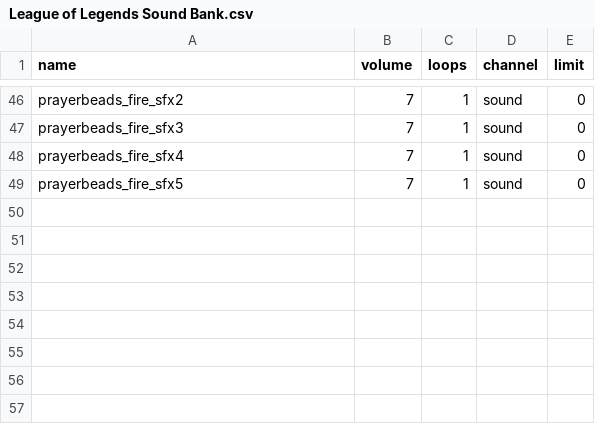
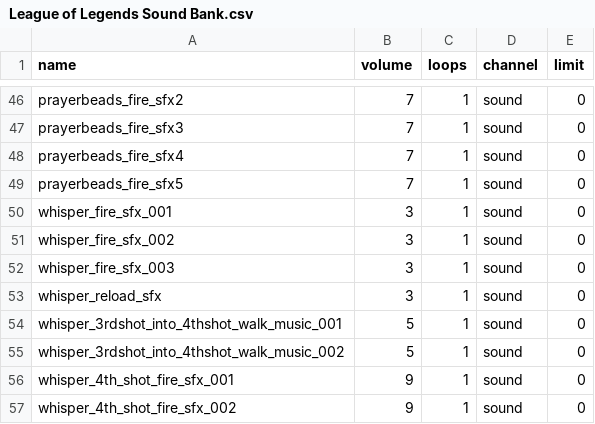
Before and after one commit to Ricky2148/ETG-Mod-GungeonCOTL, a CSV file: Resources/Sounds/League of Legends Sound Bank.csv, drawn as a sheet; only a part is shown, gaps mark what is left out; the diff names each change by its address in the sheet, - before the commit and + after, or states it on an @@ line.

```diff
--- a/Resources/Sounds/League of Legends Sound Bank.csv
+++ b/Resources/Sounds/League of Legends Sound Bank.csv
+row 50: whisper_fire_sfx_001 | 3 | 1 | sound | 0
+row 51: whisper_fire_sfx_002 | 3 | 1 | sound | 0
+row 52: whisper_fire_sfx_003 | 3 | 1 | sound | 0
+row 53: whisper_reload_sfx | 3 | 1 | sound | 0
+row 54: whisper_3rdshot_into_4thshot_walk_music_001 | 5 | 1 | sound | 0
+row 55: whisper_3rdshot_into_4thshot_walk_music_002 | 5 | 1 | sound | 0
+row 56: whisper_4th_shot_fire_sfx_001 | 9 | 1 | sound | 0
+row 57: whisper_4th_shot_fire_sfx_002 | 9 | 1 | sound | 0
```
Also changed, not shown: 17 other files.
